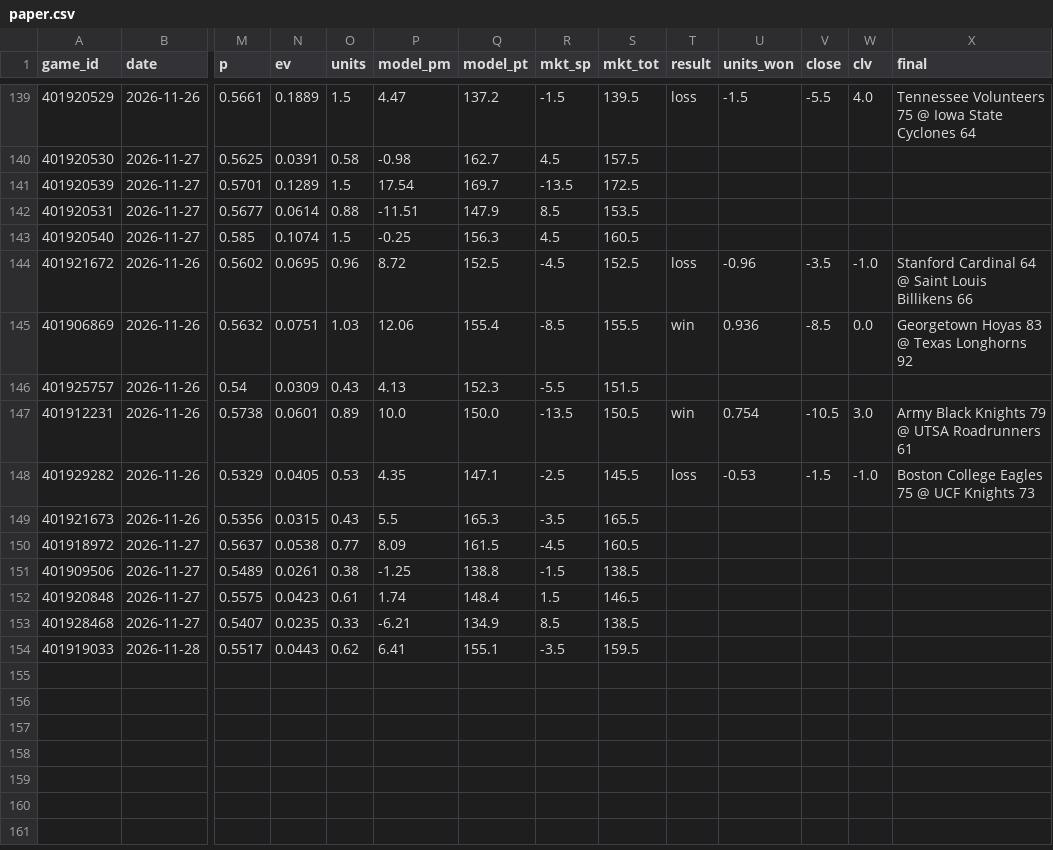
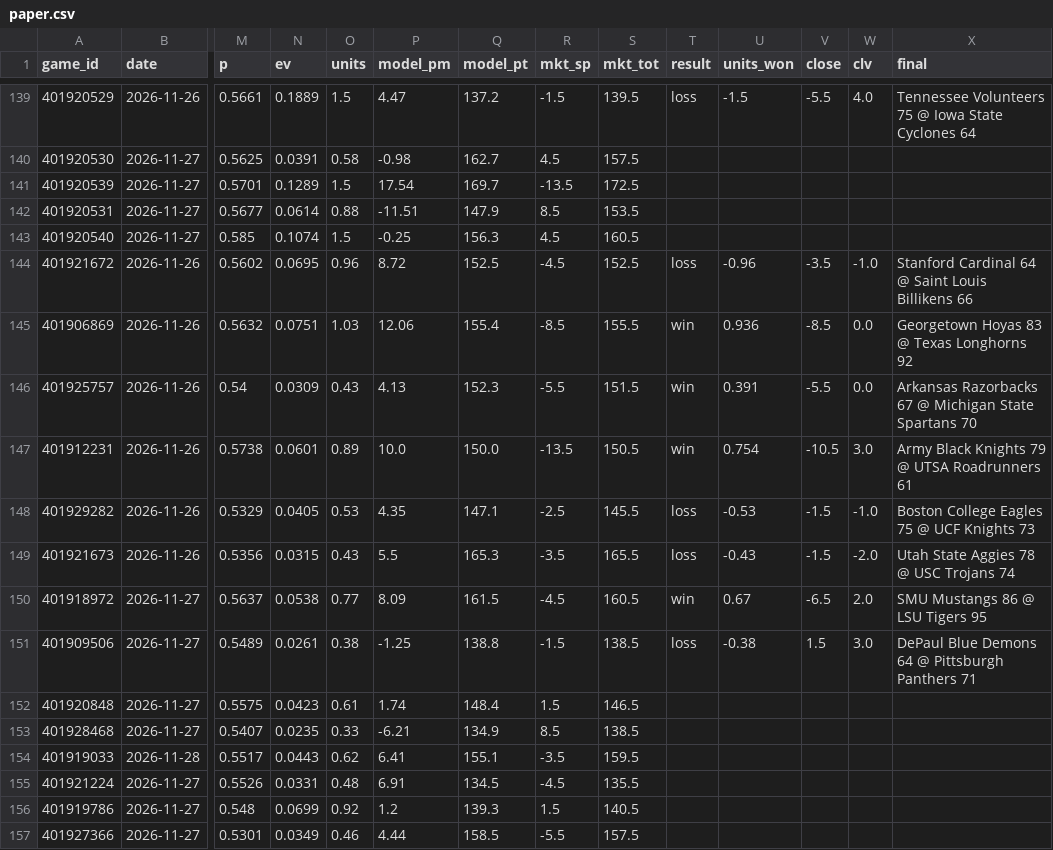
Before and after one commit to psturo77/cbb-data, a CSV file: paper.csv, drawn as a sheet; only a part is shown, gaps mark what is left out; rows hold the shown columns only; the diff names each change by its address in the sheet, - before the commit and + after, or states it on an @@ line.

```diff
--- a/paper.csv
+++ b/paper.csv
-T146 (result): (empty)
+T146 (result): win
-U146 (units_won): (empty)
+U146 (units_won): 0.391
-V146 (close): (empty)
+V146 (close): -5.5
-W146 (clv): (empty)
+W146 (clv): 0.0
-X146 (final): (empty)
+X146 (final): Arkansas Razorbacks 67 @ Michigan State Spartans 70
-T149 (result): (empty)
+T149 (result): loss
-U149 (units_won): (empty)
+U149 (units_won): -0.43
-V149 (close): (empty)
+V149 (close): -1.5
-W149 (clv): (empty)
+W149 (clv): -2.0
-X149 (final): (empty)
+X149 (final): Utah State Aggies 78 @ USC Trojans 74
-T150 (result): (empty)
+T150 (result): win
-U150 (units_won): (empty)
+U150 (units_won): 0.67
-V150 (close): (empty)
+V150 (close): -6.5
-W150 (clv): (empty)
+W150 (clv): 2.0
-X150 (final): (empty)
+X150 (final): SMU Mustangs 86 @ LSU Tigers 95
-T151 (result): (empty)
+T151 (result): loss
-U151 (units_won): (empty)
+U151 (units_won): -0.38
-V151 (close): (empty)
+V151 (close): 1.5
-W151 (clv): (empty)
+W151 (clv): 3.0
-X151 (final): (empty)
+X151 (final): DePaul Blue Demons 64 @ Pittsburgh Panthers 71
+row 155: 401921224 | 2026-11-27 | 0.5526 | 0.0331 | 0.48 | 6.91 | 134.5 | -4.5 | 135.5
+row 156: 401919786 | 2026-11-27 | 0.548 | 0.0699 | 0.92 | 1.2 | 139.3 | 1.5 | 140.5
+row 157: 401927366 | 2026-11-27 | 0.5301 | 0.0349 | 0.46 | 4.44 | 158.5 | -5.5 | 157.5
```
Also changed, not shown: bpi_games.csv, forecast_log.csv, 8 other files.
